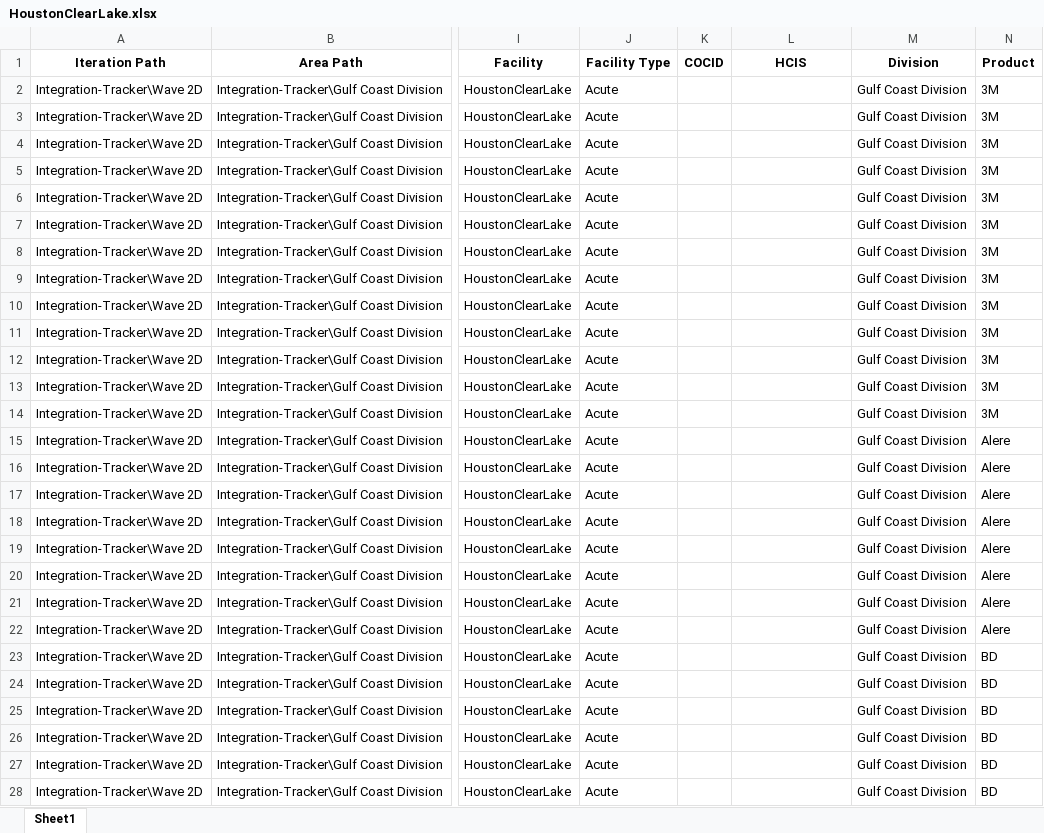
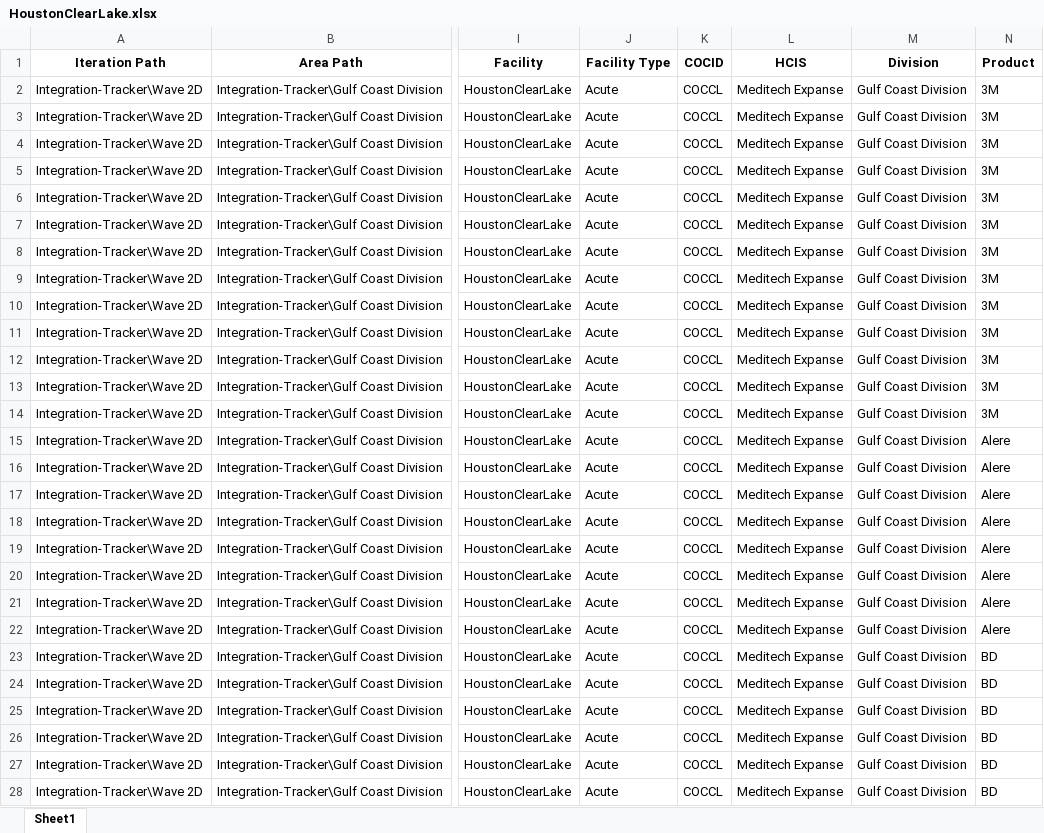
Before and after one commit to natenalT/Integrations-Automation-Program, an Excel workbook: Filtered/HoustonClearLake.xlsx, sheet Sheet1, drawn as a sheet; only a part is shown, gaps mark what is left out; values as stored, in another font and other column widths than the file's, no borders; the diff covers the shown part only; the diff names each change by its address in the sheet, - before the commit and + after, or states it on an @@ line.

```diff
--- a/Filtered/HoustonClearLake.xlsx (sheet Sheet1)
+++ b/Filtered/HoustonClearLake.xlsx (sheet Sheet1)
-K2:K28 (COCID): (empty)
+K2:K28 (COCID): COCCL
-L2:L28 (HCIS): (empty)
+L2:L28 (HCIS): Meditech Expanse
```
Also changed, not shown: 956 edited cells elsewhere in this sheet, Filtered/HCAFloridaAventura.xlsx, Filtered/HCAFlorida_Kendall_Hospital.xlsx, 10 other files.
